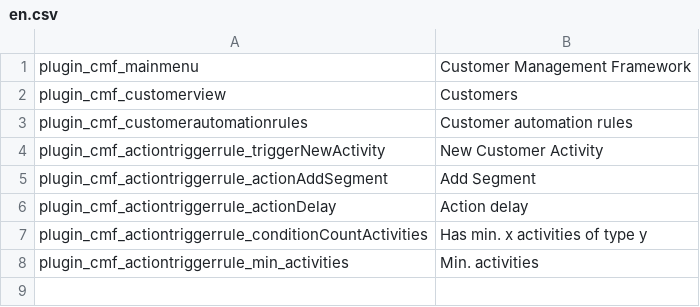
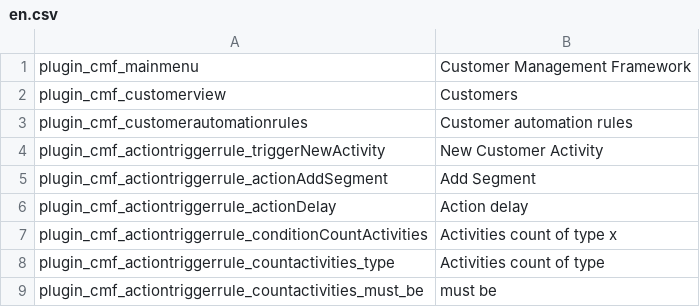
Before and after one commit to pimcore/customer-data-framework, a CSV file: texts/en.csv, drawn as a sheet.

Commit message:
CountActivivities condition: add possibility to choose between >, < and =

```diff
--- a/texts/en.csv
+++ b/texts/en.csv
@@ -6,3 +6,4 @@ plugin_cmf_actiontriggerrule_actionAddSegment,Add Segment
 plugin_cmf_actiontriggerrule_actionDelay,Action delay
-plugin_cmf_actiontriggerrule_conditionCountActivities,Has min. x activities of type y
-plugin_cmf_actiontriggerrule_min_activities,Min. activities
+plugin_cmf_actiontriggerrule_conditionCountActivities,Activities count of type x
+plugin_cmf_actiontriggerrule_countactivities_type,Activities count of type
+plugin_cmf_actiontriggerrule_countactivities_must_be,must be
```
Also changed, not shown: texts/de.csv, 2 other files.
